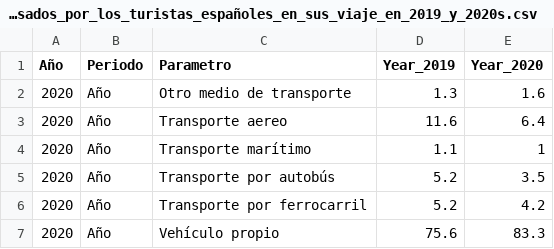
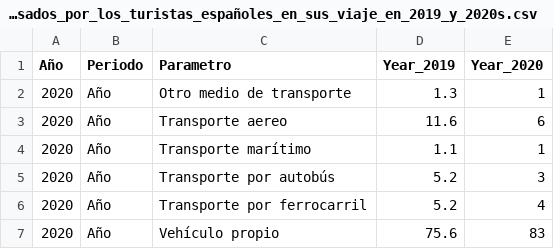
Before and after one commit to byrongdrums/labotratorio_herramientas, a CSV file: medios_de_transporte_usados_por_los_turistas_españoles_en_sus_viaje_en_2019_y_2020s.csv, drawn as a sheet.

Commit message:
Update medios_de_transporte_usados_por_los_turistas_españoles_en_sus_viaje_en_2019_y_2020s.csv

```diff
--- a/medios_de_transporte_usados_por_los_turistas_españoles_en_sus_viaje_en_2019_y_2020s.csv
+++ b/medios_de_transporte_usados_por_los_turistas_españoles_en_sus_viaje_en_2019_y_2020s.csv
@@ -1,7 +1,7 @@
 Año,Periodo,Parametro,Year_2019, Year_2020
-2020,Año,Otro medio de transporte,1.3,1.6
-2020,Año,Transporte aereo,11.6,6.4
+2020,Año,Otro medio de transporte,1.3,1
+2020,Año,Transporte aereo,11.6,6
 2020,Año,Transporte marítimo,1.1,1
-2020,Año,Transporte por autobús,5.2,3.5
-2020,Año,Transporte por ferrocarril,5.2,4.2
-2020,Año,Vehículo propio,75.6,83.3
+2020,Año,Transporte por autobús,5.2,3
+2020,Año,Transporte por ferrocarril,5.2,4
+2020,Año,Vehículo propio,75.6,83
```
